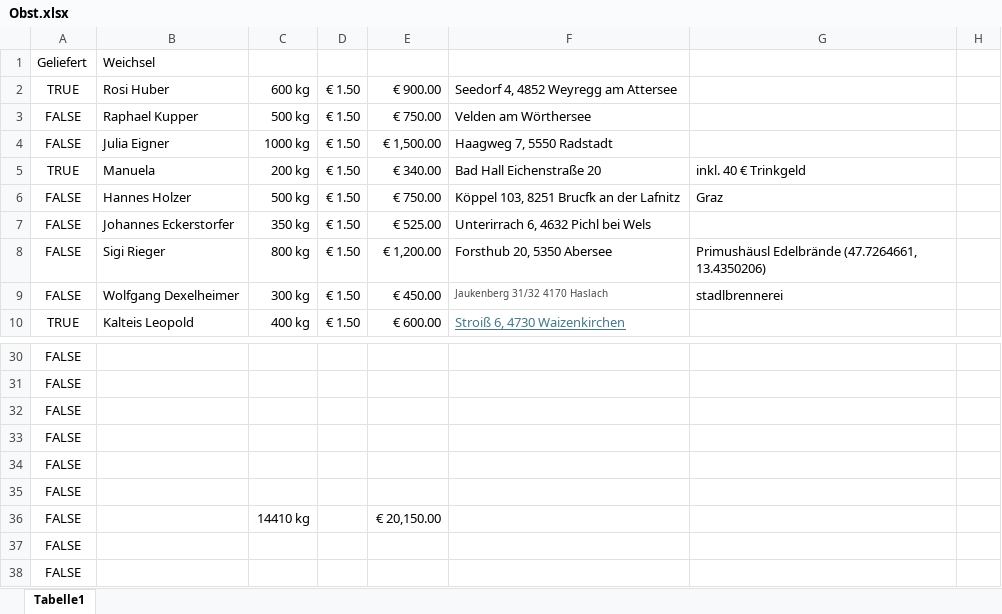
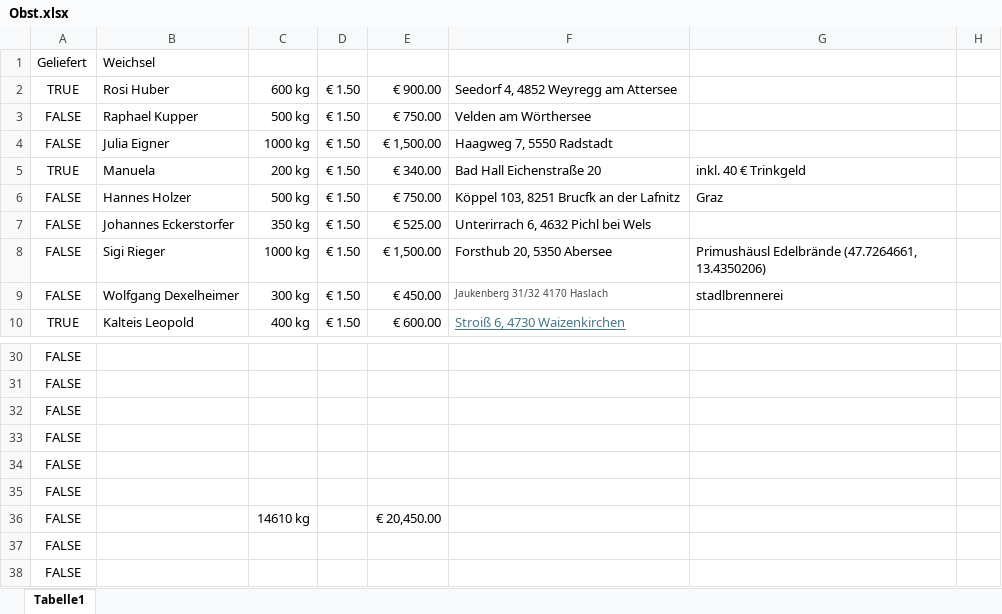
Before and after one commit to Dendak/mapa-rozvozu-ovoce, an Excel workbook: Obst.xlsx, sheet Tabelle1, drawn as a sheet; only a part is shown, gaps mark what is left out; values as stored, in another font and other column widths than the file's, no borders; conditional formats not drawn; the diff names each change by its address in the sheet, - before the commit and + after, or states it on an @@ line.

```diff
--- a/Obst.xlsx (sheet Tabelle1)
+++ b/Obst.xlsx (sheet Tabelle1)
-C8: 800 kg
+C8: 1000 kg
-E8: € 1,200.00
+E8: € 1,500.00
-C36: 14410 kg
+C36: 14610 kg
-E36: € 20,150.00
+E36: € 20,450.00
```
